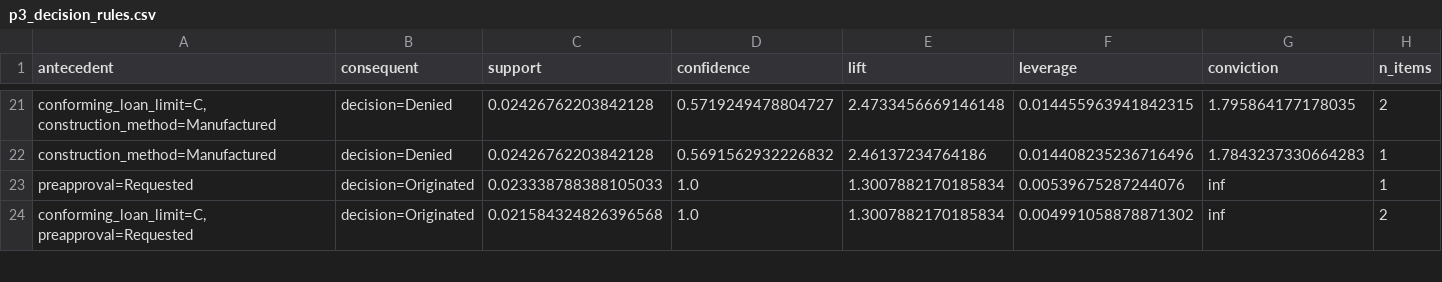
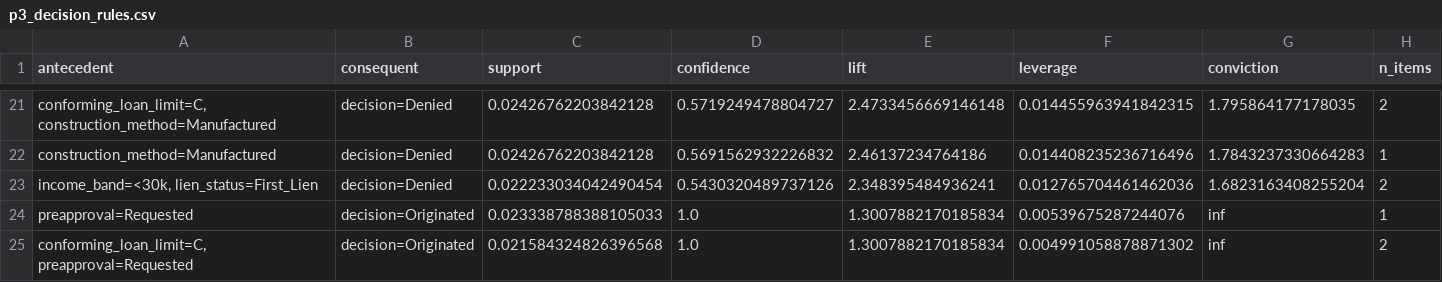
Before and after one commit to leonardo-alexander/HMDA, a CSV file: data/processed/p3_decision_rules.csv, drawn as a sheet; only a part is shown, gaps mark what is left out; rows hold the shown columns only; the diff names each change by its address in the sheet, - before the commit and + after, or states it on an @@ line.

```diff
--- a/data/processed/p3_decision_rules.csv
+++ b/data/processed/p3_decision_rules.csv
+row 23: income_band=<30k, lien_status=First_Lien | decision=Denied | 0.022233034042490454 | 0.5430320489737126 | 2.348395484936241 | 0.012765704461462036 | 1.6823163408255204 | 2
```
Also changed, not shown: data/processed/dash_k_selection.csv, 8 other files.
